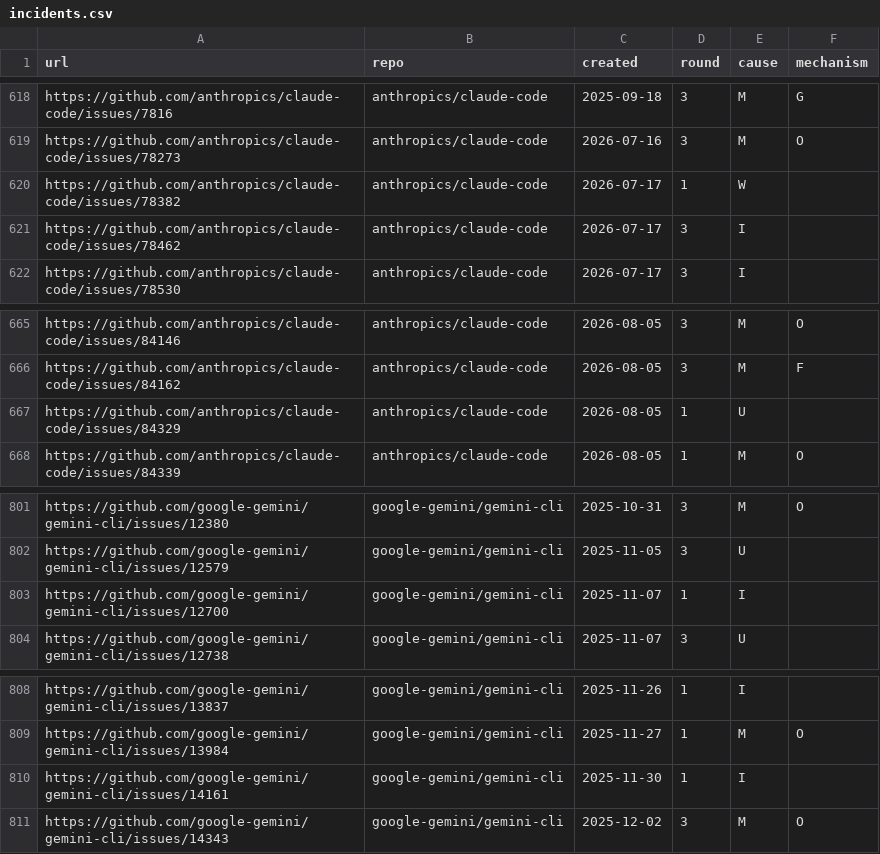
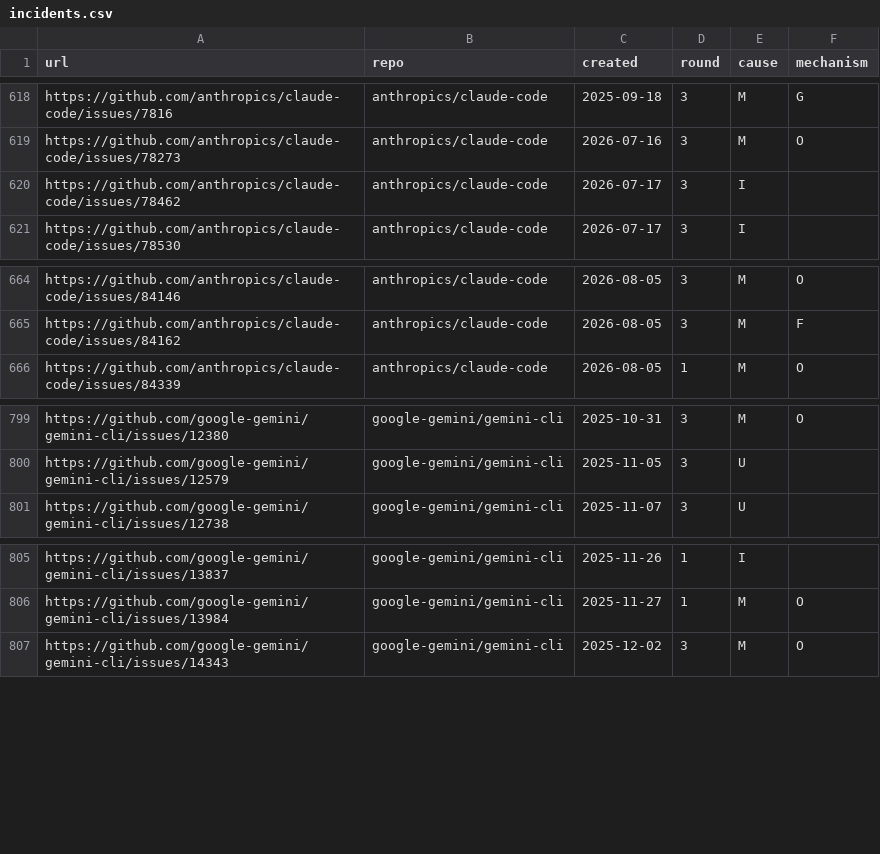
Before and after one commit to yash-bitla/agents-know-but-do-not-look, a CSV file: data/incidents.csv, drawn as a sheet; only a part is shown, gaps mark what is left out; the diff names each change by its address in the sheet, - before the commit and + after, or states it on an @@ line.

Commit message:
Limit the census to incidents the final pipeline flags

```diff
--- a/data/incidents.csv
+++ b/data/incidents.csv
-row 620: https://github.com/anthropics/claude-code/issues/78382 | anthropics/claude-code | 2026-07-17 | 1 | W
-row 667: https://github.com/anthropics/claude-code/issues/84329 | anthropics/claude-code | 2026-08-05 | 1 | U
-row 803: https://github.com/google-gemini/gemini-cli/issues/12700 | google-gemini/gemini-cli | 2025-11-07 | 1 | I
-row 810: https://github.com/google-gemini/gemini-cli/issues/14161 | google-gemini/gemini-cli | 2025-11-30 | 1 | I
```
Also changed, not shown: data/human_reviewed.csv, 4 other files.
